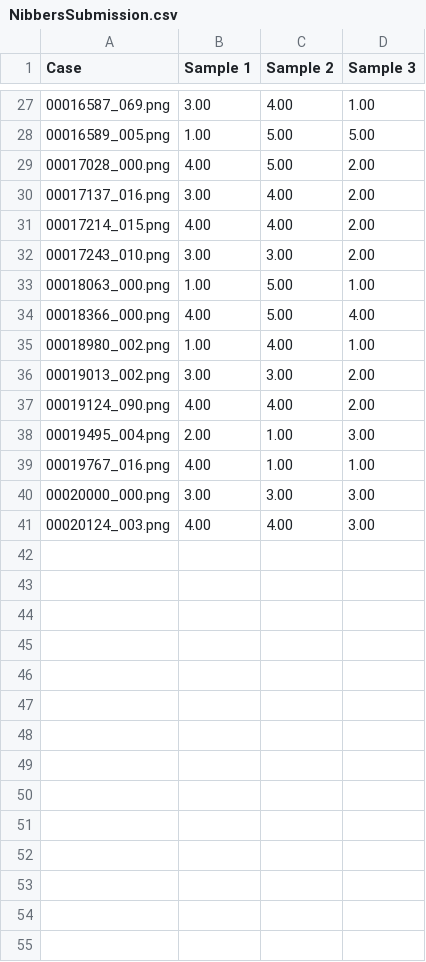
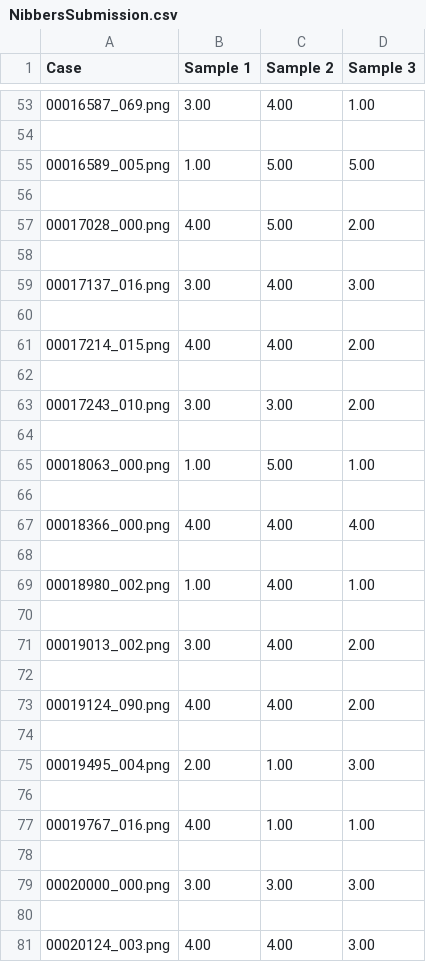
Before and after one commit to DmAUlyanov/Nibbers-innoagency-hackaton-2020, a CSV file: NibbersSubmission.csv, drawn as a sheet; only a part is shown, gaps mark what is left out; the diff covers the shown part only.

```diff
--- a/NibbersSubmission.csv
+++ b/NibbersSubmission.csv
@@ -27,15 +53,29 @@ Case,Sample 1,Sample 2,Sample 3
 00016587_069.png,3.00,4.00,1.00
+
 00016589_005.png,1.00,5.00,5.00
+
 00017028_000.png,4.00,5.00,2.00
-00017137_016.png,3.00,4.00,2.00
+
+00017137_016.png,3.00,4.00,3.00
+
 00017214_015.png,4.00,4.00,2.00
+
 00017243_010.png,3.00,3.00,2.00
+
 00018063_000.png,1.00,5.00,1.00
-00018366_000.png,4.00,5.00,4.00
+
+00018366_000.png,4.00,4.00,4.00
+
 00018980_002.png,1.00,4.00,1.00
-00019013_002.png,3.00,3.00,2.00
+
+00019013_002.png,3.00,4.00,2.00
+
 00019124_090.png,4.00,4.00,2.00
+
 00019495_004.png,2.00,1.00,3.00
+
 00019767_016.png,4.00,1.00,1.00
+
 00020000_000.png,3.00,3.00,3.00
+
 00020124_003.png,4.00,4.00,3.00
```
Also changed, not shown: 26 added rows and 8 edited cells elsewhere in this file, 5 other files.
